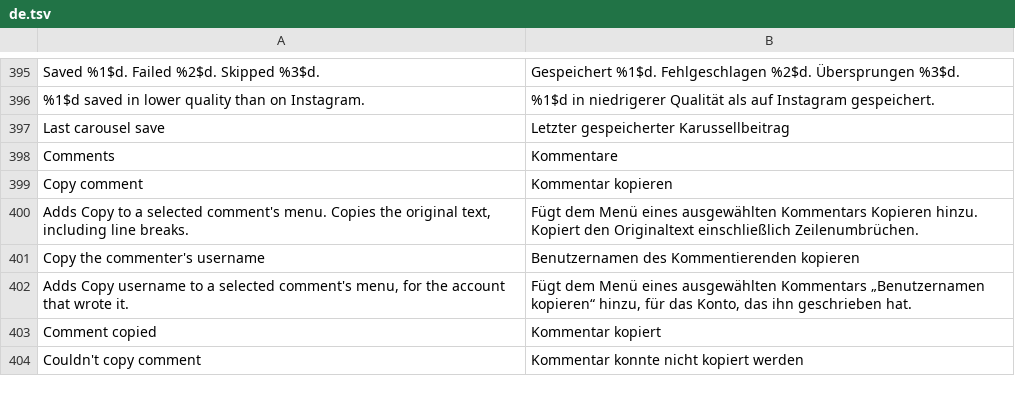
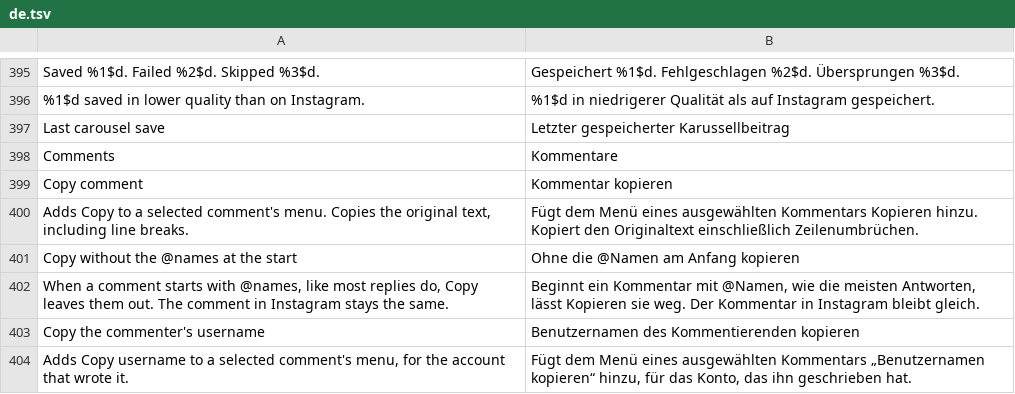
Before and after one commit to Aholicknight/HushGram, a TSV file: extensions/shared/library/src/main/l10n/de.tsv, drawn as a sheet; only a part is shown, gaps mark what is left out; the shorter side is filled out with more unchanged rows; the diff names each change by its address in the sheet, - before the commit and + after, or states it on an @@ line.

```diff
--- a/extensions/shared/library/src/main/l10n/de.tsv
+++ b/extensions/shared/library/src/main/l10n/de.tsv
+row 401: Copy without the @names at the start | Ohne die @Namen am Anfang kopieren
+row 402: When a comment starts with @names, like most replies do, Copy leaves them out. The comment in Instagram stays the same. | Beginnt ein Kommentar mit @Namen, wie die meisten Antworten, lässt Kopieren sie weg. Der Kommentar in Instagram bleibt gleich.
```
Also changed, not shown: extensions/shared/library/src/main/l10n/es.tsv, extensions/shared/library/src/main/l10n/it.tsv, 12 other files.
